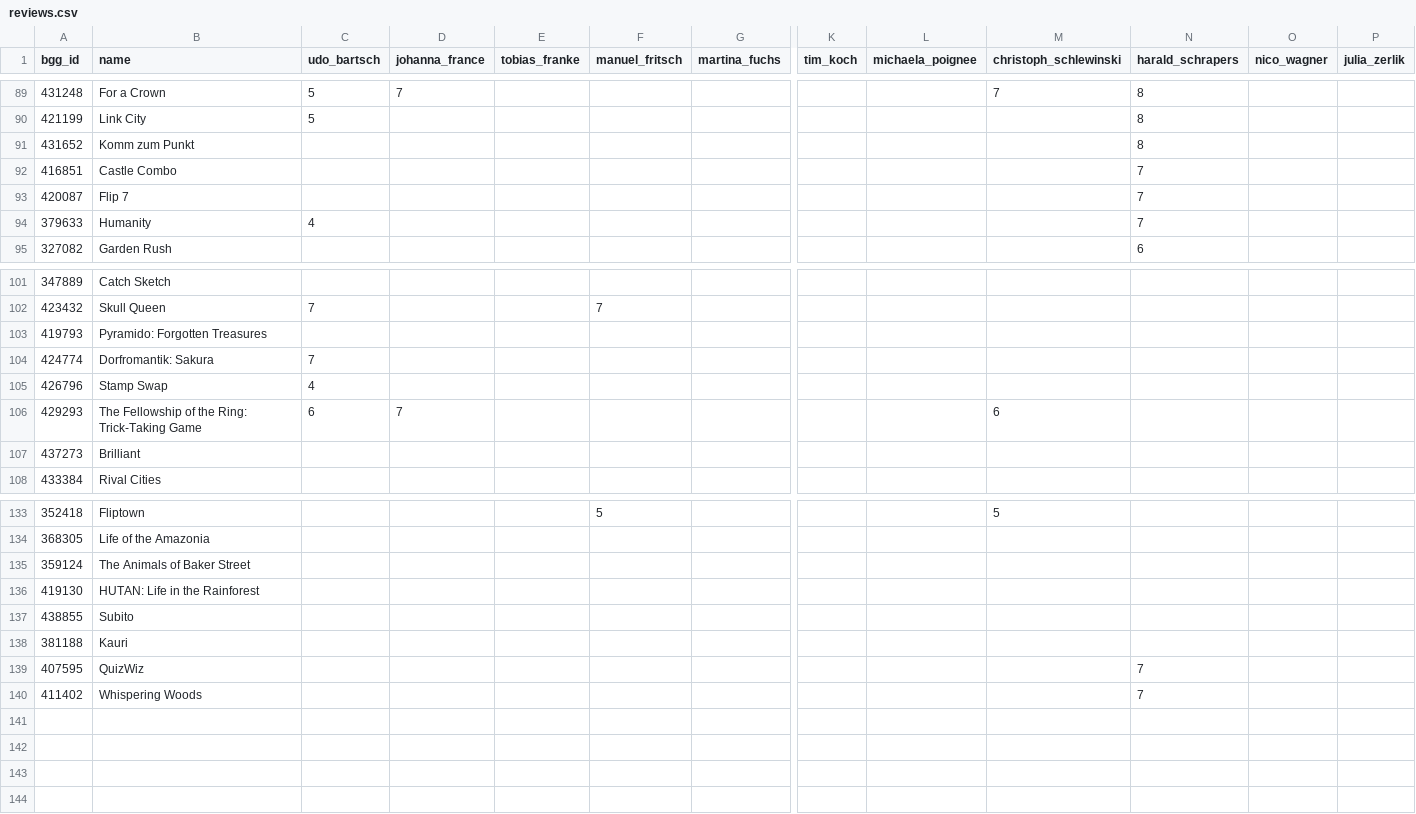
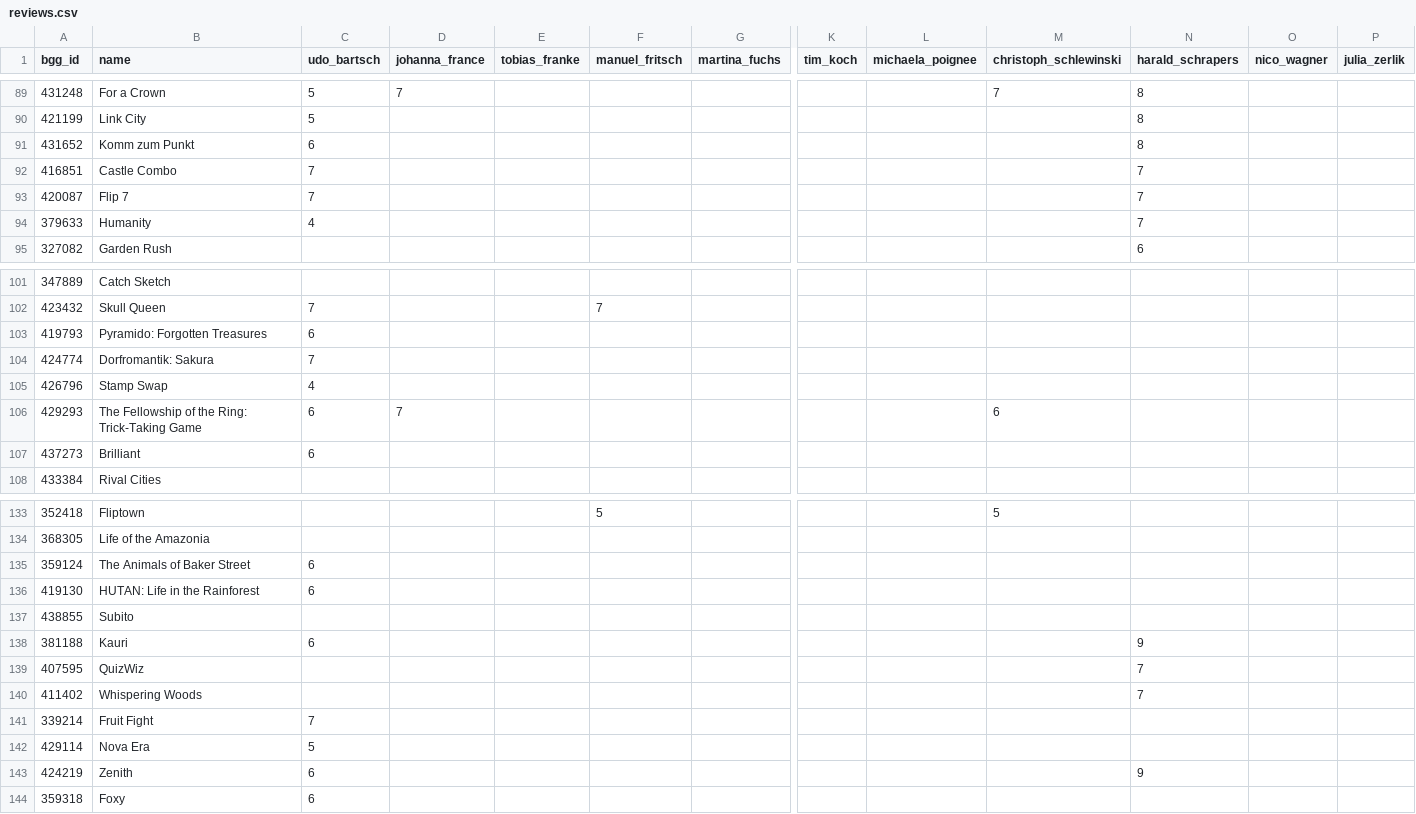
Before and after one commit to recommend-games/spiel-des-jahres, a CSV file: src/spiel_des_jahres/data/2025/reviews.csv, drawn as a sheet; only a part is shown, gaps mark what is left out; rows hold the shown columns only; the diff covers the shown part only; the diff names each change by its address in the sheet, - before the commit and + after, or states it on an @@ line.

```diff
--- a/src/spiel_des_jahres/data/2025/reviews.csv
+++ b/src/spiel_des_jahres/data/2025/reviews.csv
-C91 (udo_bartsch): (empty)
+C91 (udo_bartsch): 6
-C92:C93 (udo_bartsch): (empty)
+C92:C93 (udo_bartsch): 7
-C103 (udo_bartsch): (empty)
+C103 (udo_bartsch): 6
-C107 (udo_bartsch): (empty)
+C107 (udo_bartsch): 6
-C135:C136 (udo_bartsch): (empty)
+C135:C136 (udo_bartsch): 6
-C138 (udo_bartsch): (empty)
+C138 (udo_bartsch): 6
-N138 (harald_schrapers): (empty)
+N138 (harald_schrapers): 9
+row 141: 339214 | Fruit Fight | 7
+row 142: 429114 | Nova Era | 5
+row 143: 424219 | Zenith | 6 |  |  |  |  |  |  |  | 9
+row 144: 359318 | Foxy | 6
```
Also changed, not shown: 3 edited cells elsewhere in this file, src/spiel_des_jahres/data/2026/reviews.csv.
